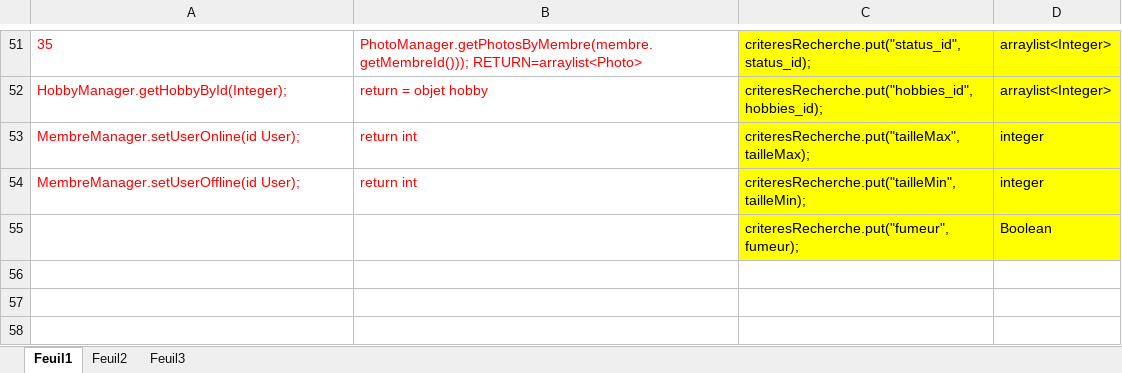
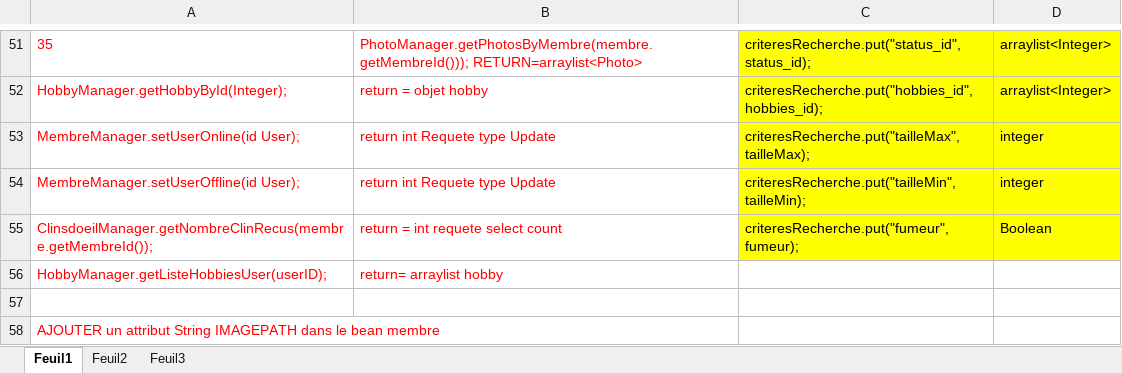
Before and after one commit to 690671867/Java3TP, an Excel workbook: methodes necessaires/methodes.xlsx, sheet Feuil1, drawn as a sheet; only a part is shown, gaps mark what is left out; values as stored, in another font and other column widths than the file's, no borders; addresses are those after the commit; the diff names each change by its address in the sheet, - before the commit and + after, or states it on an @@ line.

Commit message:
Imagepath dans le bean membre

```diff
--- a/methodes necessaires/methodes.xlsx (sheet Feuil1)
+++ b/methodes necessaires/methodes.xlsx (sheet Feuil1)
-B53:B54: return int
+B53:B54: return int Requete type Update
+row 55: ClinsdoeilManager.getNombreClinRecus(membre.getMembreId()); | return = int requete select count | criteresRecherche.put("fumeur", fumeur); | Boolean
+row 56: HobbyManager.getListeHobbiesUser(userID); | return= arraylist hobby
-row 57:  |  | criteresRecherche.put("fumeur", fumeur); | Boolean
+row 57: (empty)
-C57:D57 fill: #FFFF00
+C57:D57 fill: none
+row 58: AJOUTER un attribut String IMAGEPATH dans le bean membre
```
Also changed, not shown: sheet Feuil2.
